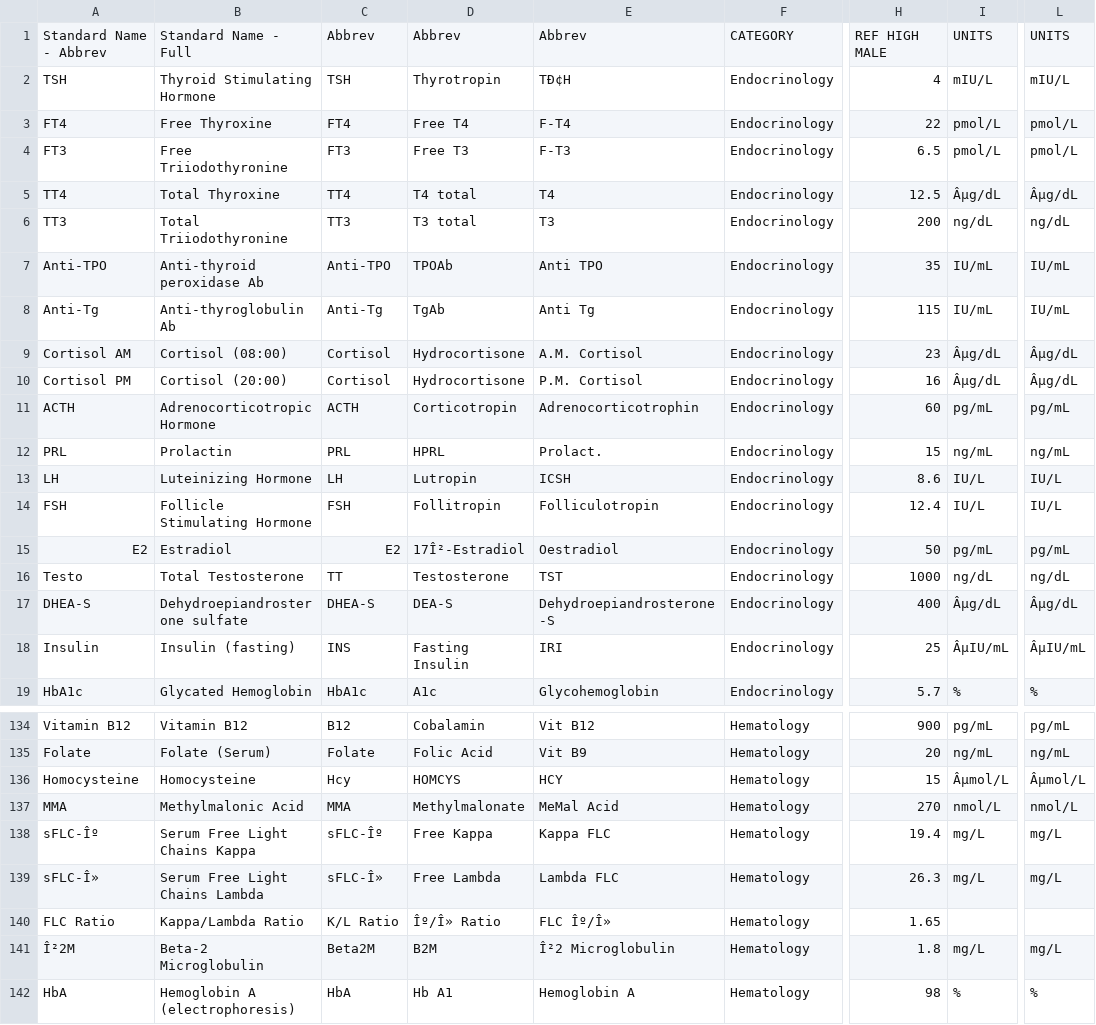
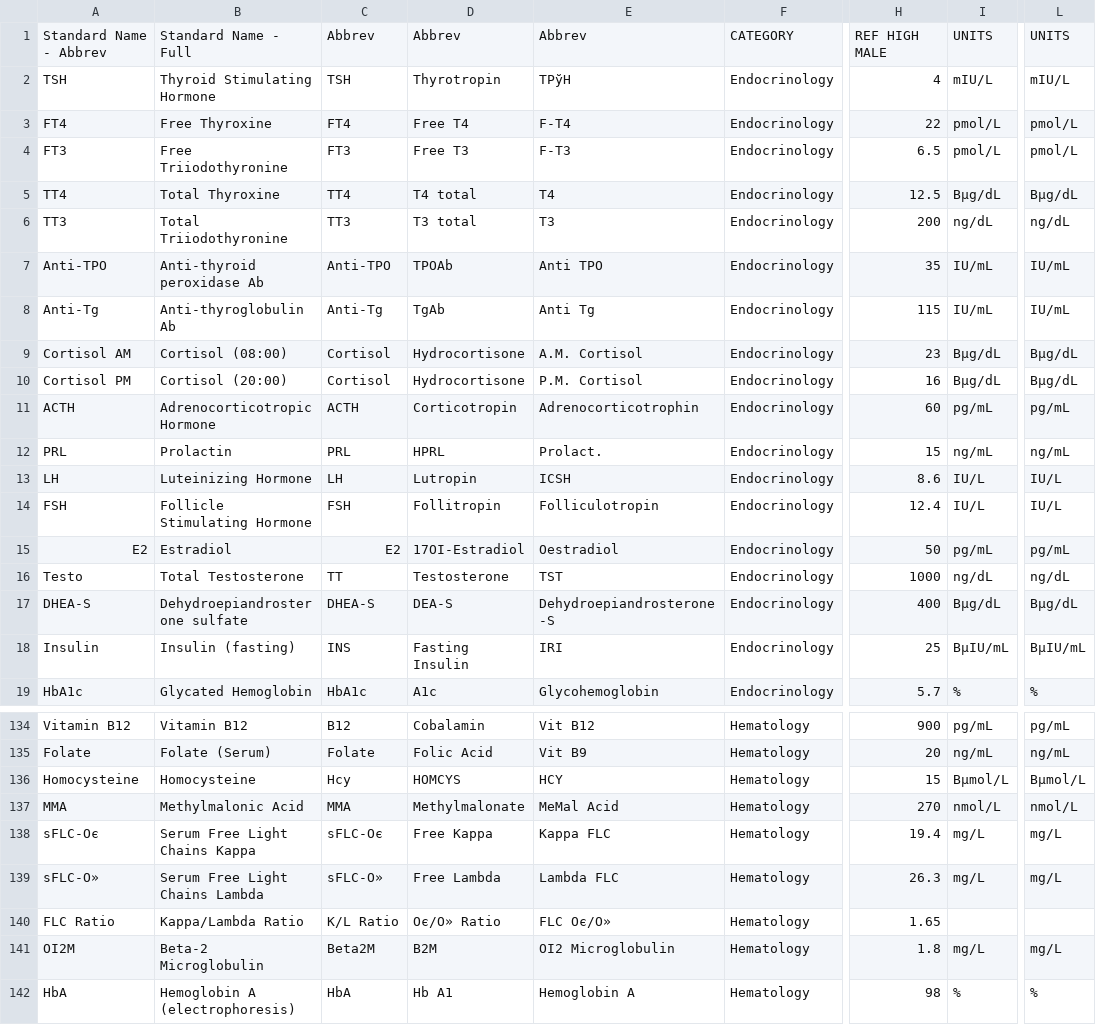
Before and after one commit to Maddione/-MedJ, a CSV file: data/labtests-database.csv, drawn as a sheet; only a part is shown, gaps mark what is left out; the diff covers the shown part only; the diff names each change by its address in the sheet, - before the commit and + after, or states it on an @@ line.

```diff
--- a/data/labtests-database.csv
+++ b/data/labtests-database.csv
-E2: TÐ¢H
+E2: TРўH
-I5: Âµg/dL
+I5: Вµg/dL
-L5: Âµg/dL
+L5: Вµg/dL
-I9:I10: Âµg/dL
+I9:I10: Вµg/dL
-L9:L10: Âµg/dL
+L9:L10: Вµg/dL
-D15: 17Î²-Estradiol
+D15: 17ОІ-Estradiol
-I17: Âµg/dL
+I17: Вµg/dL
-L17: Âµg/dL
+L17: Вµg/dL
-I18: ÂµIU/mL
+I18: ВµIU/mL
-L18: ÂµIU/mL
+L18: ВµIU/mL
-I136: Âµmol/L
+I136: Вµmol/L
-L136: Âµmol/L
+L136: Вµmol/L
-A138: sFLC-Îº
+A138: sFLC-Оє
-C138: sFLC-Îº
+C138: sFLC-Оє
-A139: sFLC-Î»
+A139: sFLC-О»
-C139: sFLC-Î»
+C139: sFLC-О»
-D140: Îº/Î» Ratio
+D140: Оє/О» Ratio
-E140: FLC Îº/Î»
+E140: FLC Оє/О»
-A141: Î²2M
+A141: ОІ2M
-E141: Î²2 Microglobulin
+E141: ОІ2 Microglobulin
```
Also changed, not shown: 4 edited cells elsewhere in this file, 1 other file.
